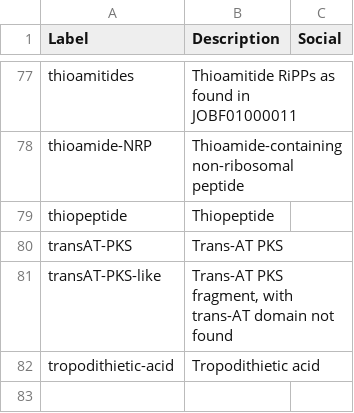
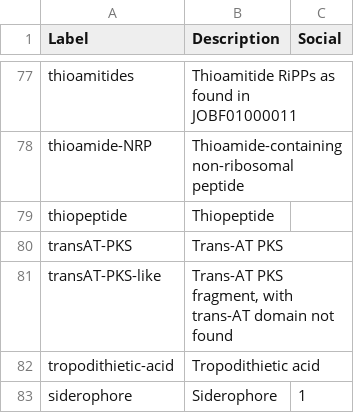
Before and after one commit to lauriebelch/SOCfinder, a CSV file: inputs/antismash_types.csv (was antismash_types.csv), drawn as a sheet; only a part is shown, gaps mark what is left out; the diff names each change by its address in the sheet, - before the commit and + after, or states it on an @@ line.

```diff
--- a/antismash_types.csv
+++ b/inputs/antismash_types.csv
+row 83: siderophore | Siderophore | 1
```
Also changed, not shown: 15 other files.
